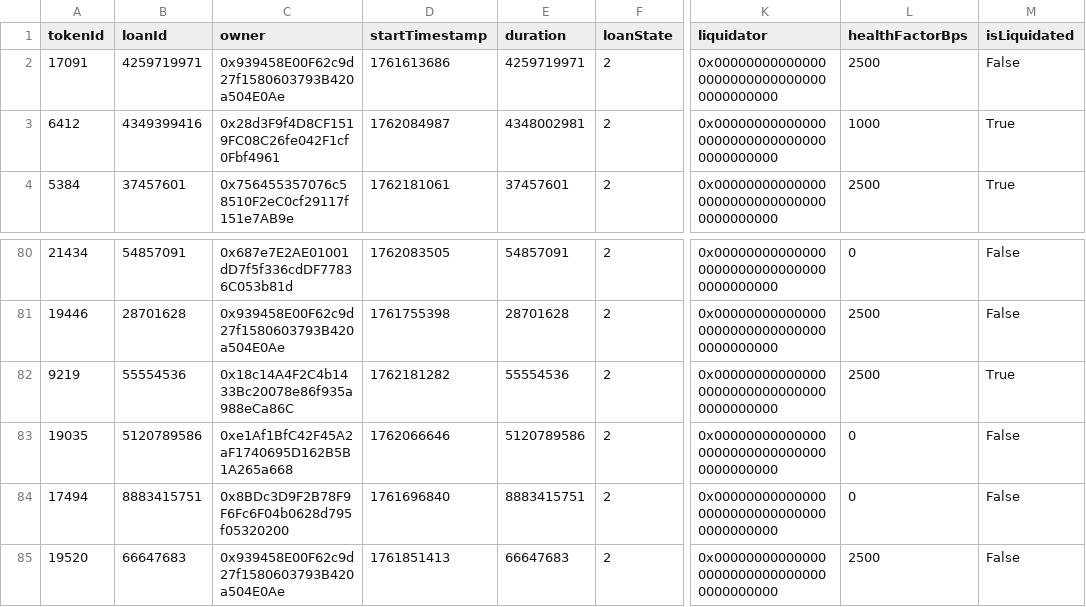
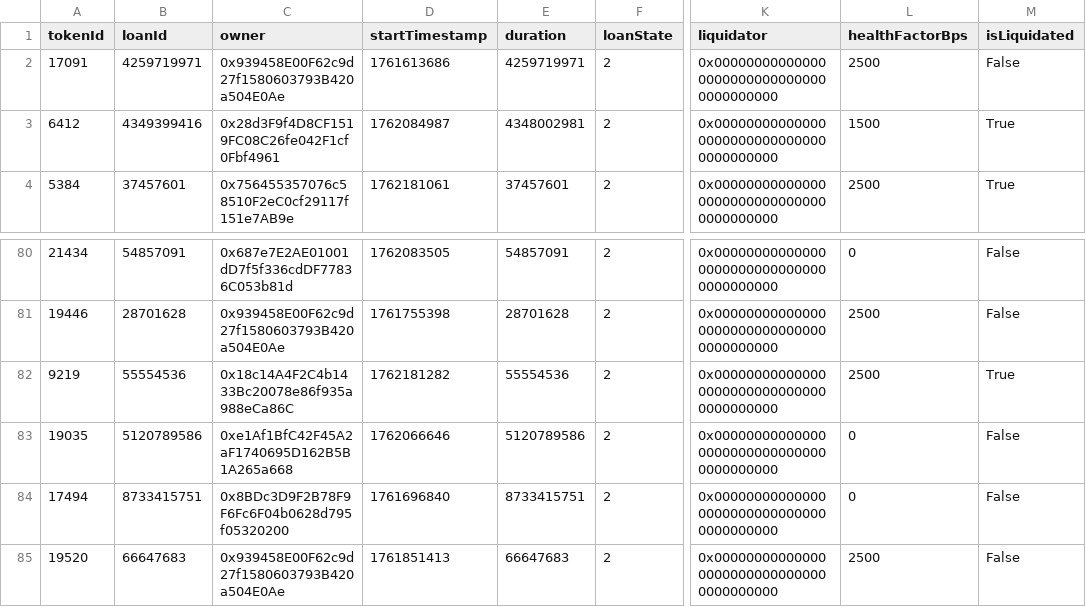
Before and after one commit to vinit-wq/dataFile, a CSV file: loan_details.csv, drawn as a sheet; only a part is shown, gaps mark what is left out; the diff covers the shown part only; the diff names each change by its address in the sheet, - before the commit and + after, or states it on an @@ line.

Commit message:
Update loan_details.csv

```diff
--- a/loan_details.csv
+++ b/loan_details.csv
-L3 (healthFactorBps): 1000
+L3 (healthFactorBps): 1500
-B84 (loanId): 8883415751
+B84 (loanId): 8733415751
-E84 (duration): 8883415751
+E84 (duration): 8733415751
```
Also changed, not shown: 1 added row, 1 removed row and 19 edited cells elsewhere in this file.
